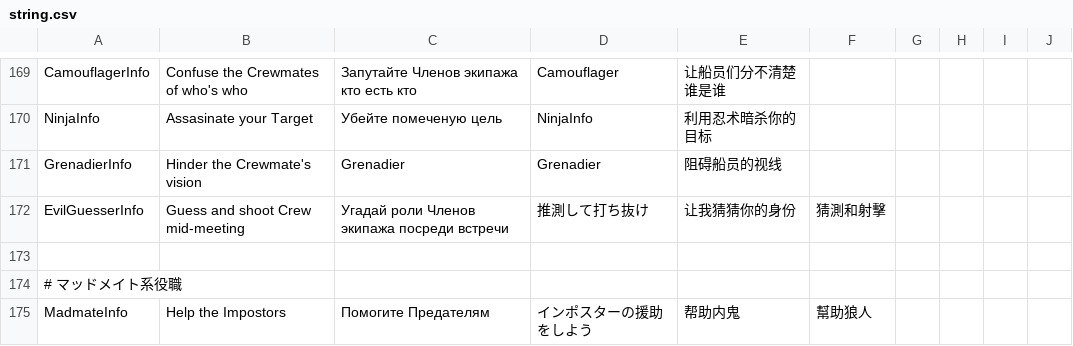
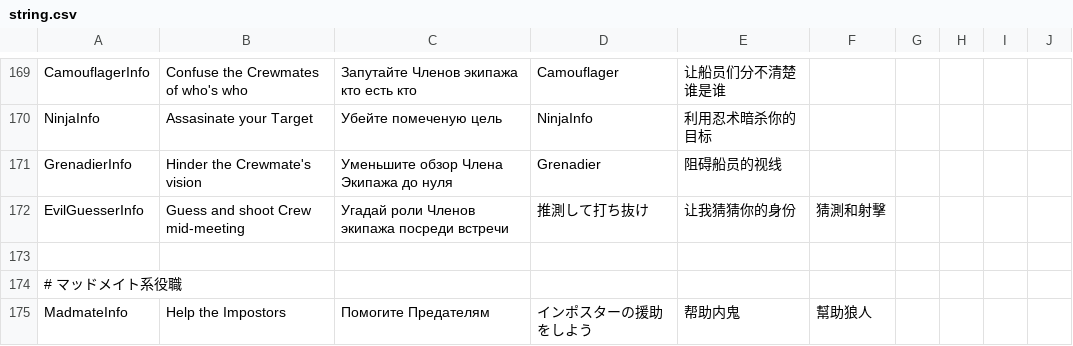
Before and after one commit to discus-sions/TownOfHost-TheOtherRoles, a CSV file: Resources/string.csv, drawn as a sheet; only a part is shown, gaps mark what is left out; the diff covers the shown part only.

```diff
--- a/Resources/string.csv
+++ b/Resources/string.csv
@@ -170,3 +170,3 @@ CamouflagerInfo,Confuse the Crewmates of who's who,Запутайте Члено
 NinjaInfo,Assasinate your Target,Убейте помеченую цель,NinjaInfo,利用忍术暗杀你的目标
-GrenadierInfo,"Hinder the Crewmate's vision",Grenadier,Grenadier,阻碍船员的视线
+GrenadierInfo,"Hinder the Crewmate's vision",Уменьшите обзор Члена Экипажа до нуля,Grenadier,阻碍船员的视线
 EvilGuesserInfo,Guess and shoot Crew mid-meeting,Угадай роли Членов экипажа посреди встречи,推測して打ち抜け,让我猜猜你的身份,猜測和射擊
```
Also changed, not shown: 38 edited cells elsewhere in this file.
